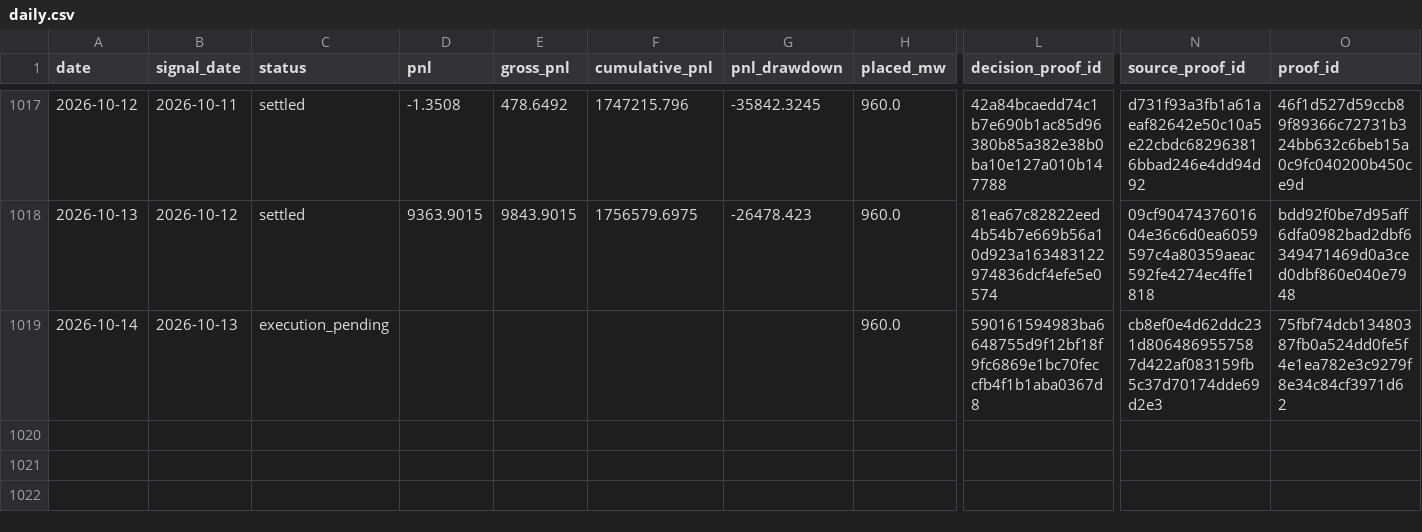
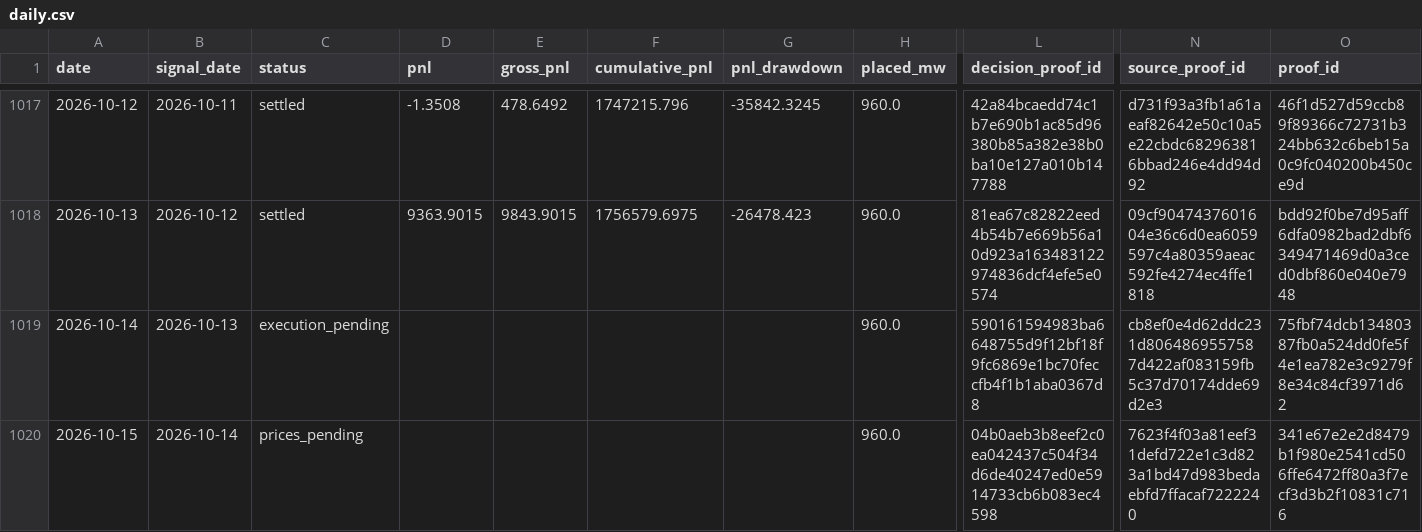
Before and after one commit to jameskim247/caiso-paper-track-record, a CSV file: data/fx/daily.csv, drawn as a sheet; only a part is shown, gaps mark what is left out; rows hold the shown columns only; the diff names each change by its address in the sheet, - before the commit and + after, or states it on an @@ line.

```diff
--- a/data/fx/daily.csv
+++ b/data/fx/daily.csv
+row 1020: 2026-10-15 | 2026-10-14 | prices_pending |  |  |  |  | 960.0 | 04b0aeb3b8eef2c0ea042437c504f34d6de40247ed0e5914733cb6b083ec4598 | 7623f4f03a81eef31defd722e1c3d823a1bd47d983bedaebfd7ffacaf7222240 | 341e67e2e2d8479b1f980e2541cd506ffe6472ff80a3f7ecf3d3b2f10831c716
```
Also changed, not shown: data/f-broad/daily.csv, data/f-broad/monthly.csv, 12 other files.
